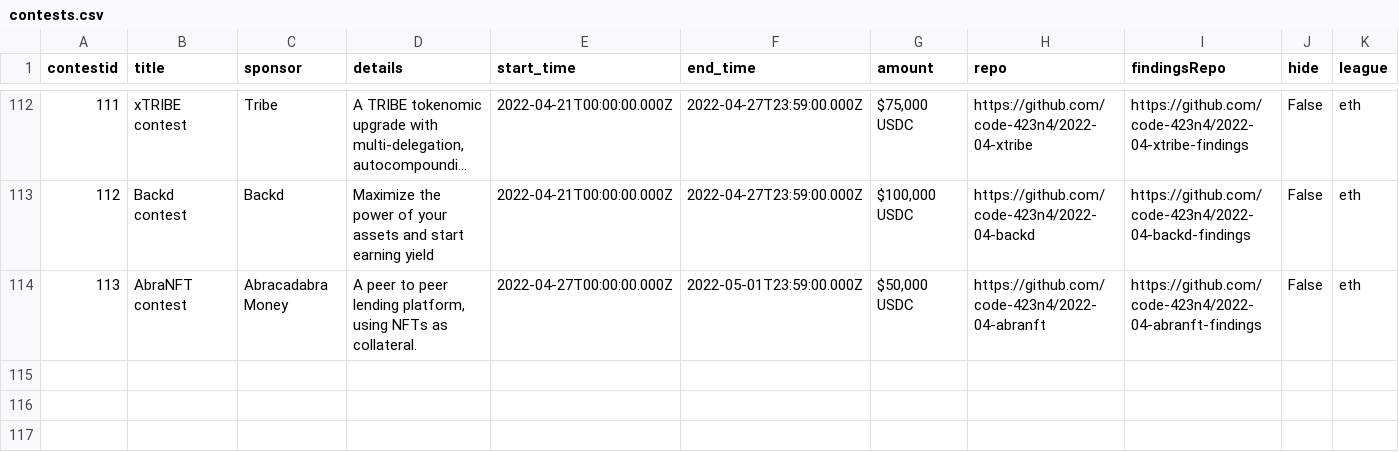
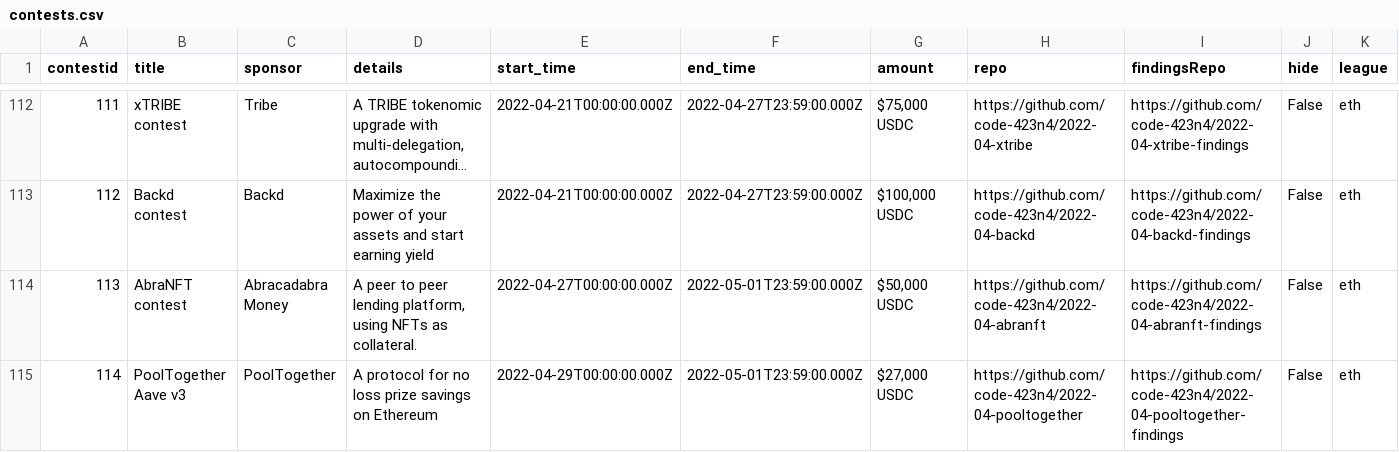
Before and after one commit to code-423n4/code423n4.com, a CSV file: _data/contests/contests.csv, drawn as a sheet; only a part is shown, gaps mark what is left out; long unchanged cells end in ….

Commit message:
Update contests.csv

```diff
--- a/_data/contests/contests.csv
+++ b/_data/contests/contests.csv
@@ -114 +114,2 @@
 "113","AbraNFT contest","Abracadabra Money","A peer to peer lending platform, using NFTs as collateral.","2022-04-27T00:00:00.000Z","2022-05-01T23:59:00.000Z","$50,000 USDC","https://github.com/code-423n4/2022-04-abranft","https://github.com/code-423n4/2022-04-abranft-findings","False","eth"
+"114","PoolTogether Aave v3","PoolTogether","A protocol for no loss prize savings on Ethereum","2022-04-29T00:00:00.000Z","2022-05-01T23:59:00.000Z","$27,000 USDC","https://github.com/code-423n4/2022-04-pooltogether","https://github.com/code-423n4/2022-04-pooltogether-findings","False","eth"
```
